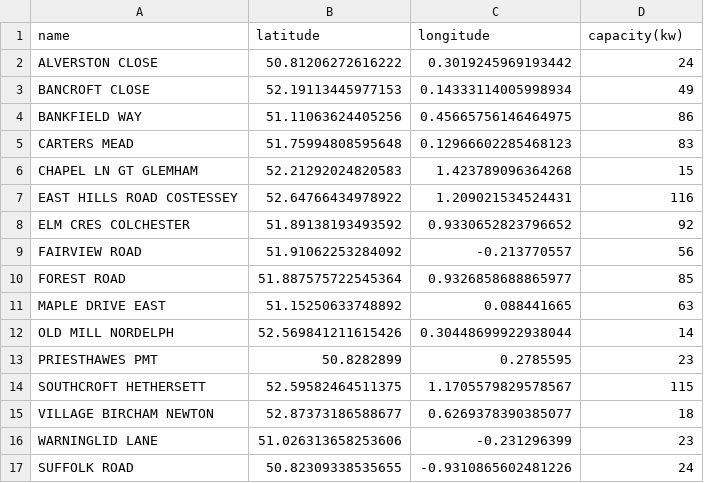
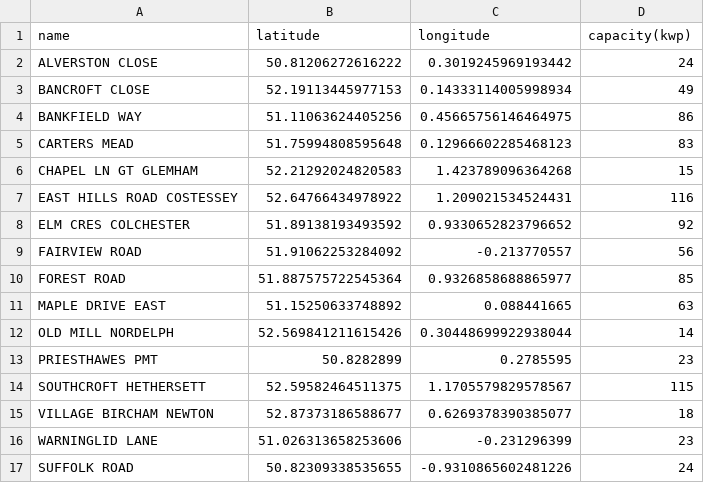
Before and after one commit to entl/evolyte-ml, a CSV file: ml/data/UKPowerNetworks2013-2014/UK_Solar_Stations_Location_Capacity.csv, drawn as a sheet.

Commit message:
feat: create pvigs datasets and combine with weather

```diff
--- a/ml/data/UKPowerNetworks2013-2014/UK_Solar_Stations_Location_Capacity.csv
+++ b/ml/data/UKPowerNetworks2013-2014/UK_Solar_Stations_Location_Capacity.csv
@@ -1,2 +1,2 @@
-name,latitude,longitude,capacity(kw)
+name,latitude,longitude,capacity(kwp)
 ALVERSTON CLOSE,50.81206272616222,0.3019245969193442,24
```
Also changed, not shown: 10 other files.
